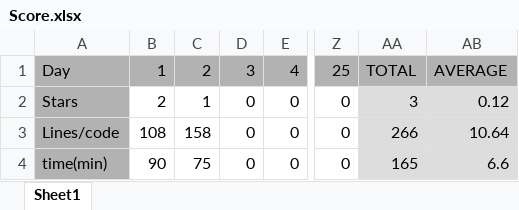
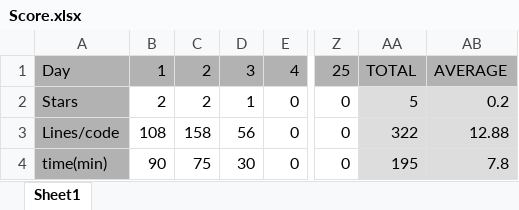
Before and after one commit to Kevin-Dohmen/Advent-of-Code-2023, an Excel workbook: Score.xlsx, sheet Sheet1, drawn as a sheet; only a part is shown, gaps mark what is left out; values as stored, in another font and other column widths than the file's, no borders; charts and pictures not drawn; the diff names each change by its address in the sheet, - before the commit and + after, or states it on an @@ line.

```diff
--- a/Score.xlsx (sheet Sheet1)
+++ b/Score.xlsx (sheet Sheet1)
-C2: 1
+C2: 2
-D2: 0
+D2: 1
-AA2: 3
+AA2: 5
-AB2: 0.12
+AB2: 0.2
-D3: 0
+D3: 56
-AA3: 266
+AA3: 322
-AB3: 10.64
+AB3: 12.88
-D4: 0
+D4: 30
-AA4: 165
+AA4: 195
-AB4: 6.6
+AB4: 7.8
```
Also changed, not shown: charts or pictures, 2 other files.
